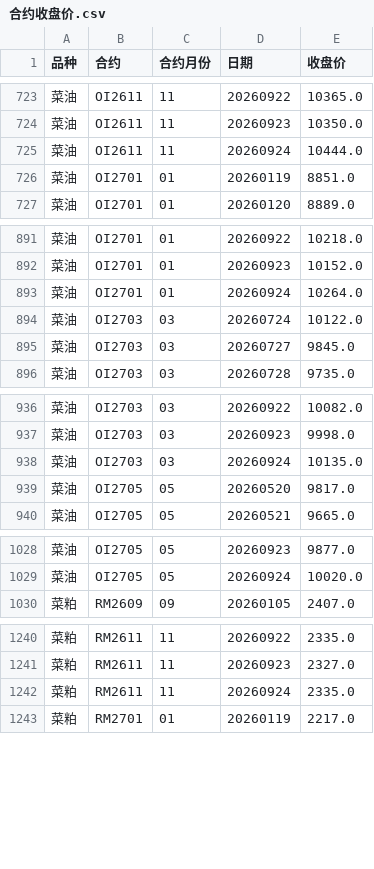
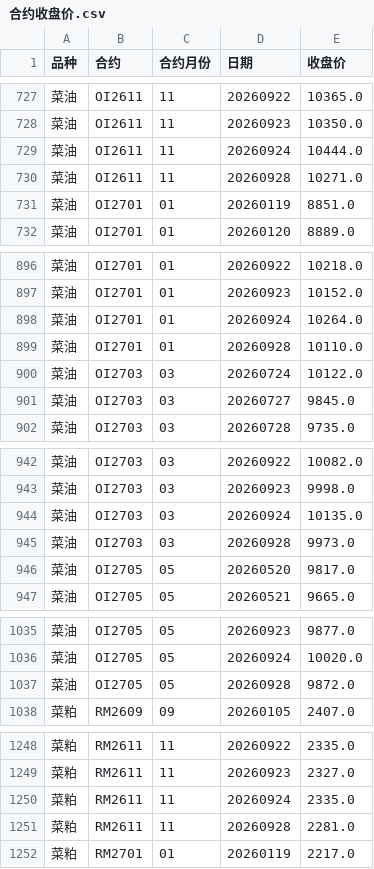
Before and after one commit to tx18223763752-blip/ag-chicang, a CSV file: data/合约收盘价.csv, drawn as a sheet; only a part is shown, gaps mark what is left out; the diff covers the shown part only; the diff names each change by its address in the sheet, - before the commit and + after, or states it on an @@ line.

```diff
--- a/data/合约收盘价.csv
+++ b/data/合约收盘价.csv
+row 730: 菜油 | OI2611 | 11 | 20260928 | 10271.0
+row 899: 菜油 | OI2701 | 01 | 20260928 | 10110.0
+row 945: 菜油 | OI2703 | 03 | 20260928 | 9973.0
+row 1037: 菜油 | OI2705 | 05 | 20260928 | 9872.0
+row 1251: 菜粕 | RM2611 | 11 | 20260928 | 2281.0
```
Also changed, not shown: 27 added rows elsewhere in this file, data/棕榈油_汇总.csv, data/菜油_汇总.csv, 5 other files.
